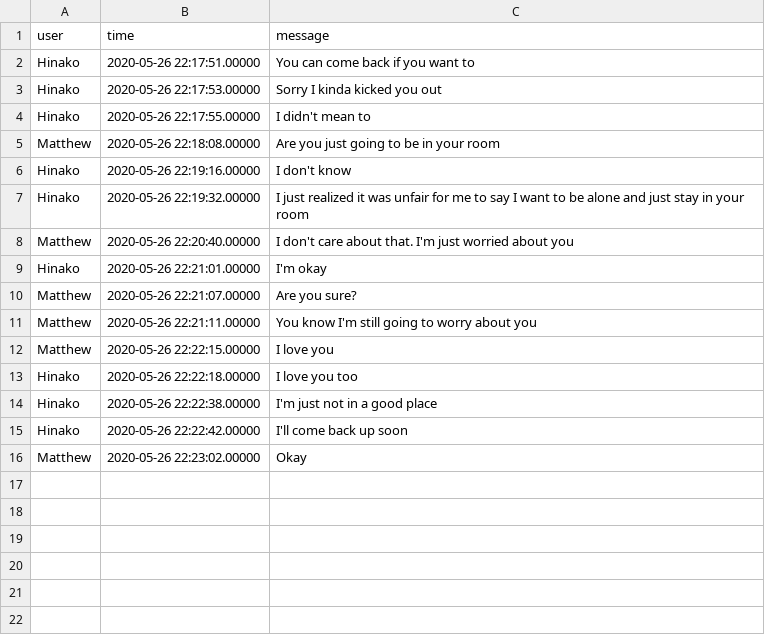
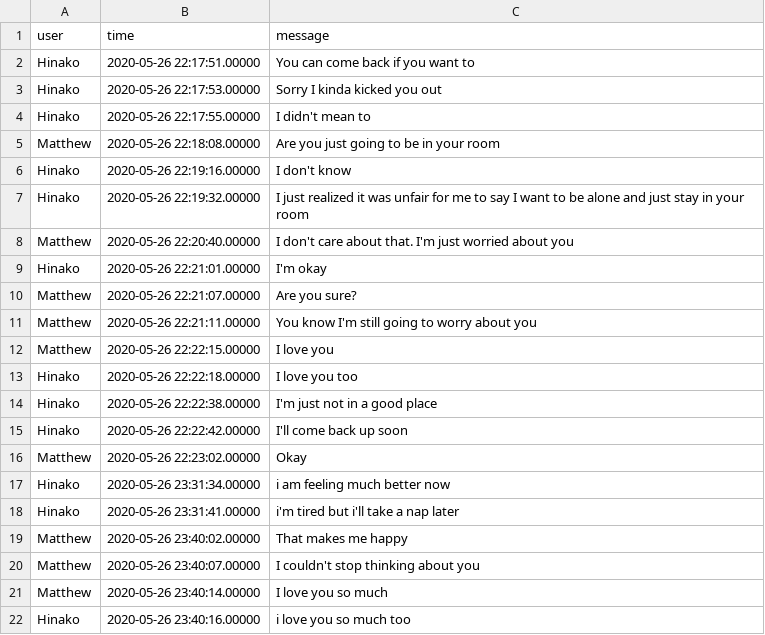
Before and after one commit to mehak-mann/Entanglement, a CSV file: scripts/mattchatlog.csv, drawn as a sheet.

```diff
--- a/scripts/mattchatlog.csv
+++ b/scripts/mattchatlog.csv
@@ -16 +16,7 @@ Hinako,2020-05-26 22:22:42.00000,"I'll come back up soon"
 Matthew,2020-05-26 22:23:02.00000,"Okay"
+Hinako,2020-05-26 23:31:34.00000,"i am feeling much better now"
+Hinako,2020-05-26 23:31:41.00000,"i'm tired but i'll take a nap later"
+Matthew,2020-05-26 23:40:02.00000,"That makes me happy"
+Matthew,2020-05-26 23:40:07.00000,"I couldn't stop thinking about you"
+Matthew,2020-05-26 23:40:14.00000,"I love you so much"
+Hinako,2020-05-26 23:40:16.00000,"i love you so much too"
```
Also changed, not shown: 8 other files.
